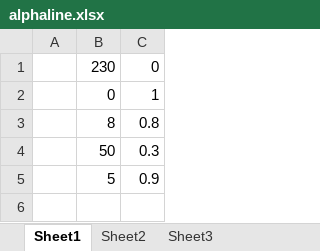
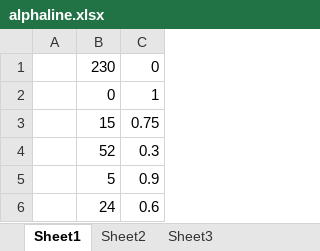
Before and after one commit to tmokmss/LLSynth, an Excel workbook: alphaline.xlsx, sheet Sheet1, drawn as a sheet; values as stored, in another font and other column widths than the file's, no borders; charts and pictures not drawn; removed rows and columns are numbered as before the commit, all else as after; the diff names each change by its address in the sheet, - before the commit and + after, or states it on an @@ line.

Commit message:
Changed Alpha-Strength curve.
git-svn-id: https://subversion.assembla.com/svn/mdl/ll_synthesizer/trunk@15 c5612876-757f-4286-85ae-5229ecce2005

```diff
--- a/alphaline.xlsx (sheet Sheet1)
+++ b/alphaline.xlsx (sheet Sheet1)
-row 3:  | 8 | 0.8
-row 4:  | 50 | 0.3
+row 3:  | 15 | 0.75
+row 4:  | 52 | 0.3
+row 6:  | 24 | 0.6
```
Also changed, not shown: charts or pictures, 1 other file.
